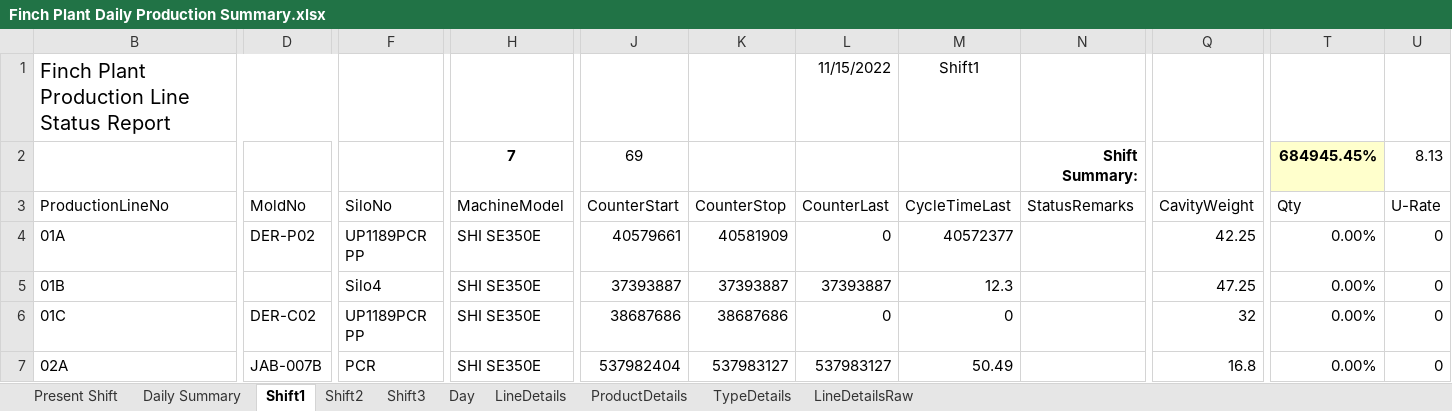
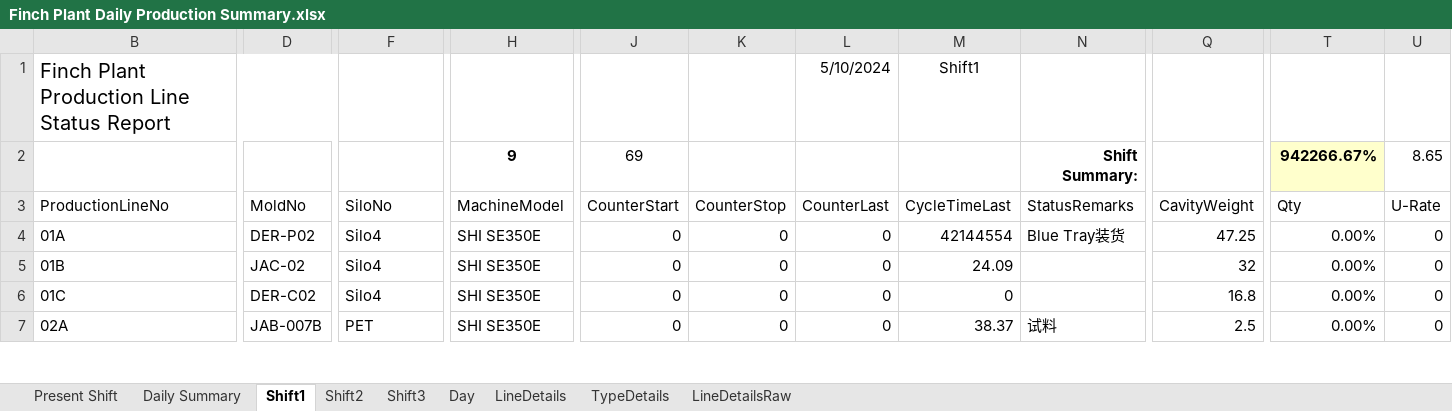
Before and after one commit to nathan-mhk/viva_automation, an Excel workbook: NudamDailyReport/Finch Plant Daily Production Summary.xlsx, sheet Shift1, drawn as a sheet; only a part is shown, gaps mark what is left out; values as stored, in another font and other column widths than the file's, no borders; conditional formats and table styles not drawn; the diff covers the shown part only; the diff names each change by its address in the sheet, - before the commit and + after, or states it on an @@ line.

```diff
--- a/NudamDailyReport/Finch Plant Daily Production Summary.xlsx (sheet Shift1)
+++ b/NudamDailyReport/Finch Plant Daily Production Summary.xlsx (sheet Shift1)
@@ sheet tab hidden: ProductDetails @@
-L1 (CounterLast): 11/15/2022
+L1 (CounterLast): 5/10/2024
-H2 (MachineModel): 7
+H2 (MachineModel): 9
-T2 (Qty): 684945.45%
+T2 (Qty): 942266.67%
-U2 (U-Rate): 8.13
+U2 (U-Rate): 8.65
-F4 (SiloNo): UP1189PCR PP
+F4 (SiloNo): Silo4
-J4 (CounterStart): 40579661
+J4 (CounterStart): 0
-K4 (CounterStop): 40581909
+K4 (CounterStop): 0
-M4 (CycleTimeLast): 40572377
+M4 (CycleTimeLast): 42144554
-N4 (StatusRemarks): (empty)
+N4 (StatusRemarks): Blue Tray装货
-Q4 (CavityWeight): 42.25
+Q4 (CavityWeight): 47.25
-D5 (MoldNo): (empty)
+D5 (MoldNo): JAC-02
-J5 (CounterStart): 37393887
+J5 (CounterStart): 0
-K5 (CounterStop): 37393887
+K5 (CounterStop): 0
-L5 (CounterLast): 37393887
+L5 (CounterLast): 0
-M5 (CycleTimeLast): 12.3
+M5 (CycleTimeLast): 24.09
-Q5 (CavityWeight): 47.25
+Q5 (CavityWeight): 32
-F6 (SiloNo): UP1189PCR PP
+F6 (SiloNo): Silo4
-J6 (CounterStart): 38687686
+J6 (CounterStart): 0
-K6 (CounterStop): 38687686
+K6 (CounterStop): 0
-Q6 (CavityWeight): 32
+Q6 (CavityWeight): 16.8
-F7 (SiloNo): PCR
+F7 (SiloNo): PET
-J7 (CounterStart): 537982404
+J7 (CounterStart): 0
-K7 (CounterStop): 537983127
+K7 (CounterStop): 0
-L7 (CounterLast): 537983127
+L7 (CounterLast): 0
-M7 (CycleTimeLast): 50.49
+M7 (CycleTimeLast): 38.37
-N7 (StatusRemarks): (empty)
+N7 (StatusRemarks): 试料
-Q7 (CavityWeight): 16.8
+Q7 (CavityWeight): 2.5
```
Also changed, not shown: 3 added rows, 1 removed row and 752 edited cells elsewhere in this sheet, sheet Day, sheet Shift2, sheet Shift3, sheet Present Shift, sheet LineDetailsRaw, sheet Daily Summary, 2 more sheets, hidden cells, NudamDailyReport/Manual Update.xlsm, NudamDailyReport/automation.xlsm, 3 other files.
